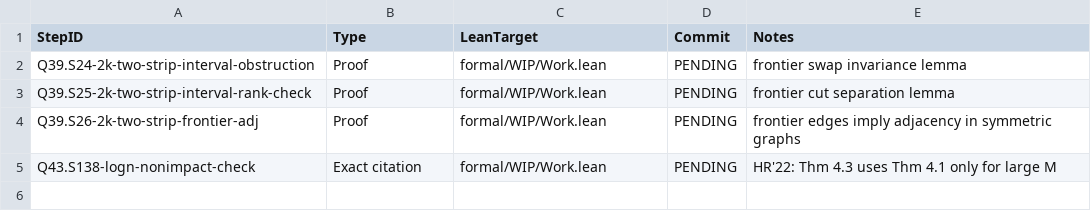
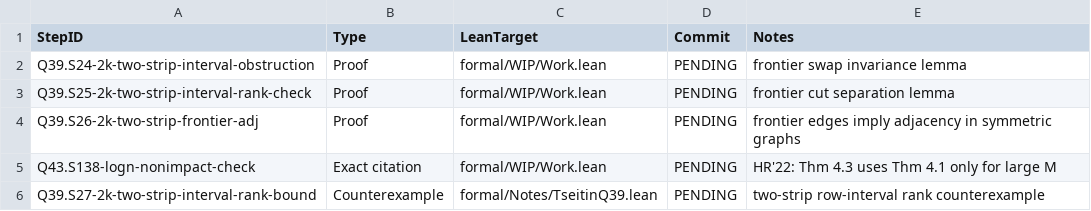
Before and after one commit to Xopoko/Experiment-26_P_vs_NP, a TSV file: docs/artifacts.tsv, drawn as a sheet.

Commit message:
Q39.S27-2k-two-strip-interval-rank-bound: Counterexample — two-strip row-intervals keep rank 2

```diff
--- a/docs/artifacts.tsv
+++ b/docs/artifacts.tsv
@@ -5 +5,2 @@ Q39.S26-2k-two-strip-frontier-adj	Proof	formal/WIP/Work.lean	PENDING	frontier ed
 Q43.S138-logn-nonimpact-check	Exact citation	formal/WIP/Work.lean	PENDING	HR'22: Thm 4.3 uses Thm 4.1 only for large M
+Q39.S27-2k-two-strip-interval-rank-bound	Counterexample	formal/Notes/TseitinQ39.lean	PENDING	two-strip row-interval rank counterexample
```
Also changed, not shown: 3 other files.
